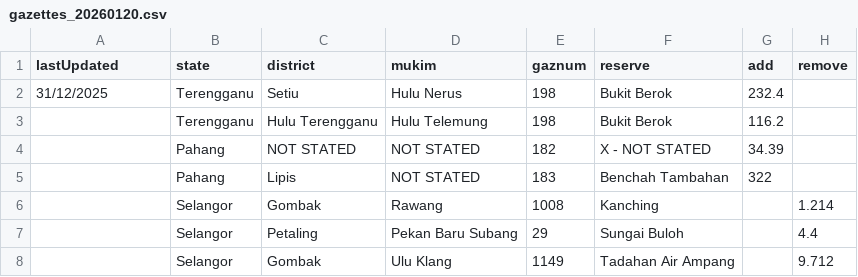
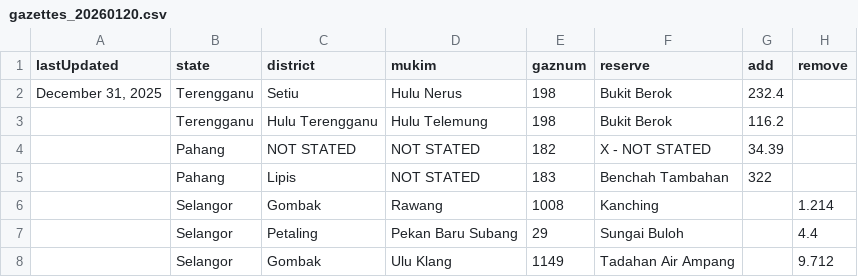
Before and after one commit to yhlreporter/forestreserveweb, a CSV file: gazettes_20260120.csv, drawn as a sheet; only a part is shown; the diff names each change by its address in the sheet, - before the commit and + after, or states it on an @@ line.

Commit message:
Add files via upload

```diff
--- a/gazettes_20260120.csv
+++ b/gazettes_20260120.csv
-A2 (lastUpdated): 31/12/2025
+A2 (lastUpdated): December 31, 2025
```
